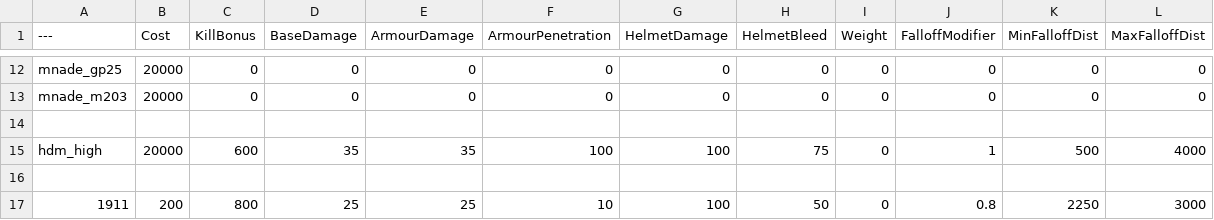
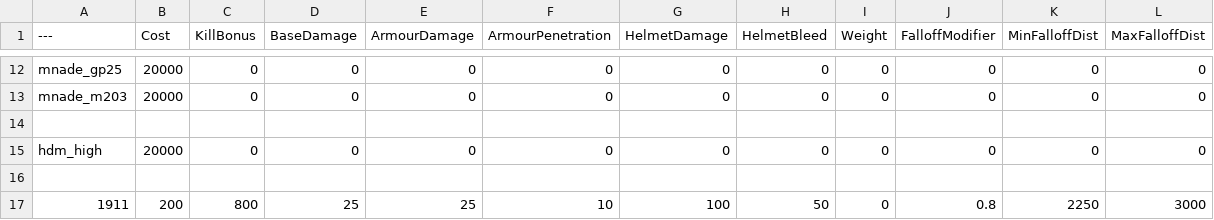
Before and after one commit to Stolas7236/BalancingTable, a CSV file: BalancingTable.csv, drawn as a sheet; only a part is shown, gaps mark what is left out.

Commit message:
Update BalancingTable.csv

```diff
--- a/BalancingTable.csv
+++ b/BalancingTable.csv
@@ -14,3 +14,3 @@ mnade_m203,20000,0,0,0,0,0,0,0,0,0,0
 
-hdm_high,20000,600,35,35,100,100,75,0,1,500,4000
+hdm_high,20000,0,0,0,0,0,0,0,0,0,0
 
```
